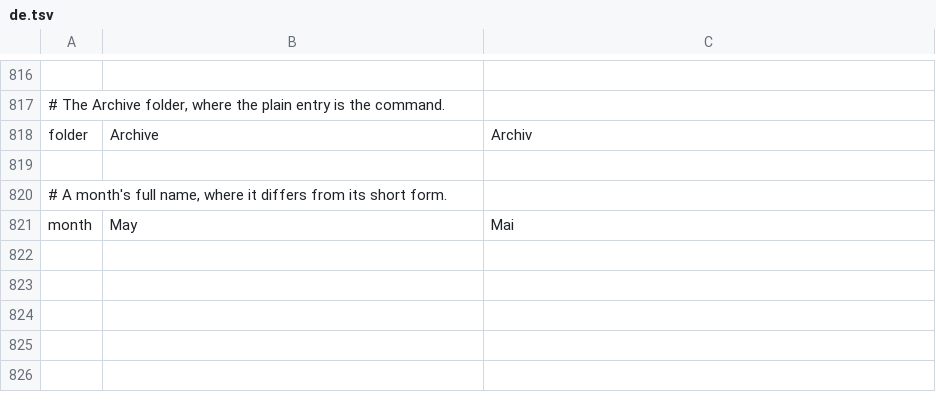
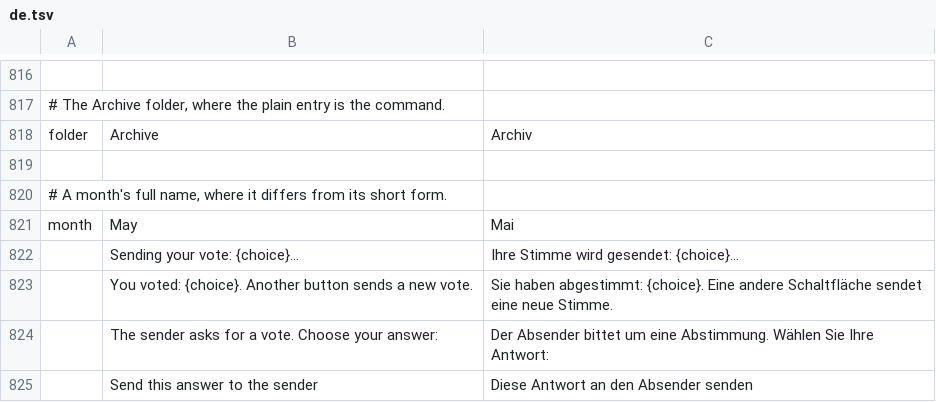
Before and after one commit to dgaudin/mailcraft, a TSV file: crates/ui-egui/src/i18n/de.tsv, drawn as a sheet; only a part is shown, gaps mark what is left out; the diff names each change by its address in the sheet, - before the commit and + after, or states it on an @@ line.

```diff
--- a/crates/ui-egui/src/i18n/de.tsv
+++ b/crates/ui-egui/src/i18n/de.tsv
+row 822:  | Sending your vote: {choice}… | Ihre Stimme wird gesendet: {choice}…
+row 823:  | You voted: {choice}. Another button sends a new vote. | Sie haben abgestimmt: {choice}. Eine andere Schaltfläche sendet eine neue Stimme.
+row 824:  | The sender asks for a vote. Choose your answer: | Der Absender bittet um eine Abstimmung. Wählen Sie Ihre Antwort:
+row 825:  | Send this answer to the sender | Diese Antwort an den Absender senden
```
Also changed, not shown: crates/ui-egui/src/i18n/ar.tsv, crates/ui-egui/src/i18n/he.tsv, 27 other files.
